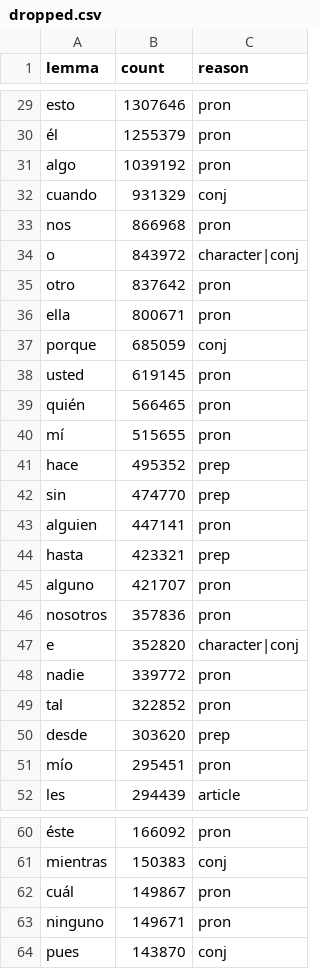
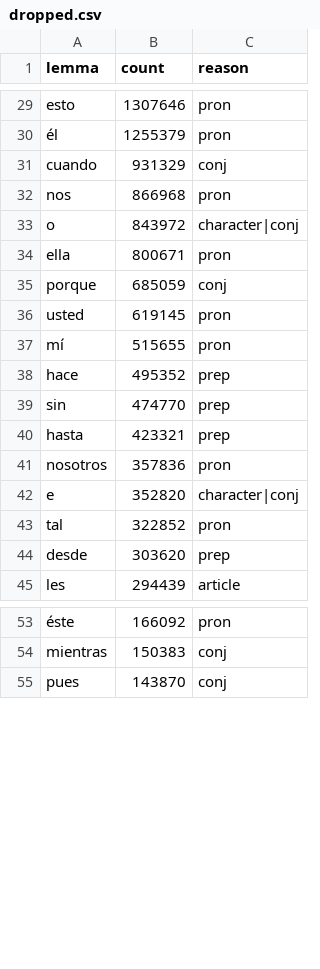
Before and after one commit to AlexanderGiannak/LenguaLearn, a CSV file: content/dropped.csv, drawn as a sheet; only a part is shown, gaps mark what is left out; the diff covers the shown part only; the diff names each change by its address in the sheet, - before the commit and + after, or states it on an @@ line.

Commit message:
Keep pronoun-type function words as word candidates
The owner chose to teach the indefinites, two question words and the
possessives as cards. content/kept-function-words.txt lists them; the
word list keeps them as pronouns and the generation prompt no longer
skips a word whose function part of speech is listed. Also records the
owner's confirmation of the report-text scrubbing.

```diff
--- a/content/dropped.csv
+++ b/content/dropped.csv
-row 31: algo | 1039192 | pron
-row 35: otro | 837642 | pron
-row 39: quién | 566465 | pron
-row 43: alguien | 447141 | pron
-row 45: alguno | 421707 | pron
-row 48: nadie | 339772 | pron
-row 51: mío | 295451 | pron
-row 62: cuál | 149867 | pron
-row 63: ninguno | 149671 | pron
```
Also changed, not shown: 3 removed rows elsewhere in this file, content/candidates.csv, 9 other files.
